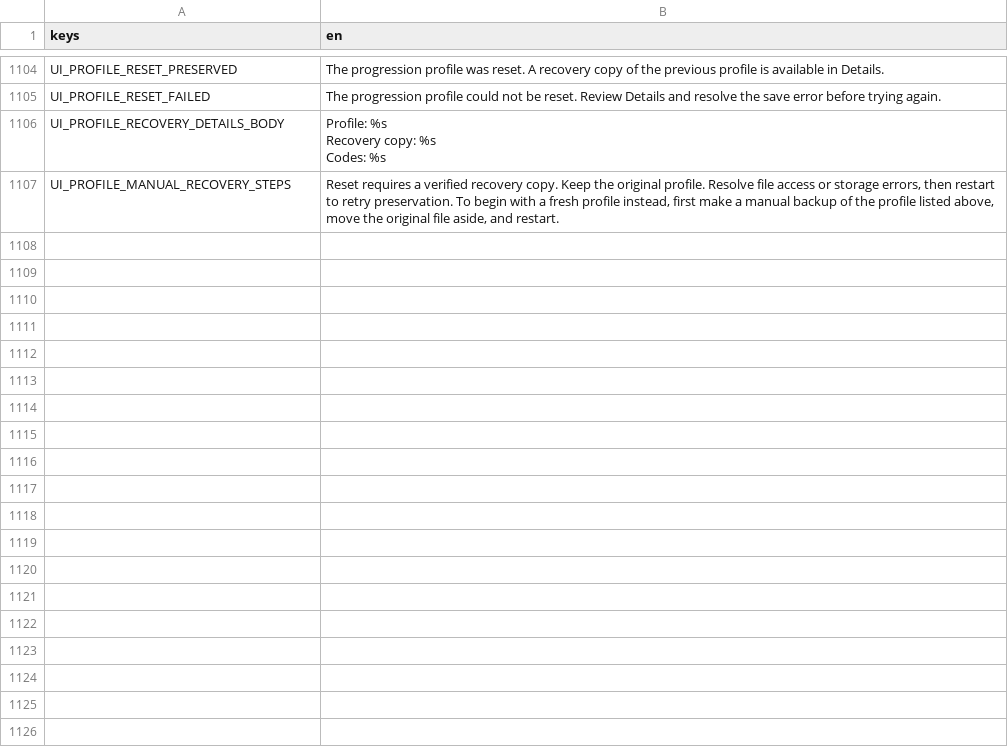
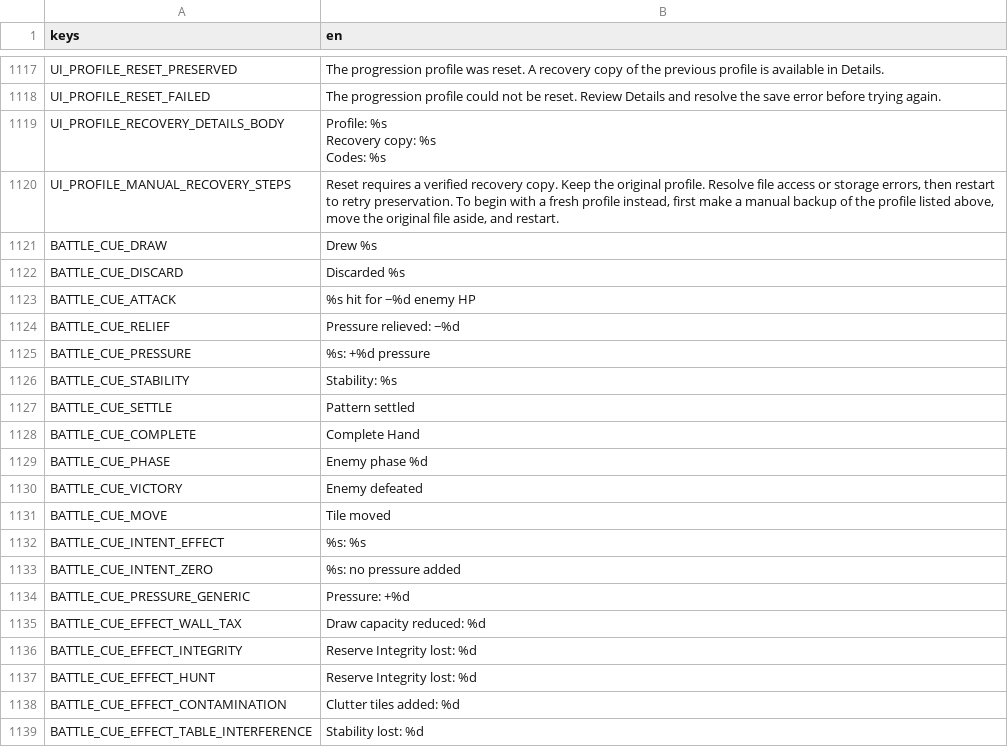
Before and after one commit to sunnyday9/Forbidden-Table, a CSV file: localization/en.csv, drawn as a sheet; only a part is shown, gaps mark what is left out; the diff covers the shown part only; the diff names each change by its address in the sheet, - before the commit and + after, or states it on an @@ line.

```diff
--- a/localization/en.csv
+++ b/localization/en.csv
+row 1121: BATTLE_CUE_DRAW | Drew %s
+row 1122: BATTLE_CUE_DISCARD | Discarded %s
+row 1123: BATTLE_CUE_ATTACK | %s hit for −%d enemy HP
+row 1124: BATTLE_CUE_RELIEF | Pressure relieved: −%d
+row 1125: BATTLE_CUE_PRESSURE | %s: +%d pressure
+row 1126: BATTLE_CUE_STABILITY | Stability: %s
+row 1127: BATTLE_CUE_SETTLE | Pattern settled
+row 1128: BATTLE_CUE_COMPLETE | Complete Hand
+row 1129: BATTLE_CUE_PHASE | Enemy phase %d
+row 1130: BATTLE_CUE_VICTORY | Enemy defeated
+row 1131: BATTLE_CUE_MOVE | Tile moved
+row 1132: BATTLE_CUE_INTENT_EFFECT | %s: %s
+row 1133: BATTLE_CUE_INTENT_ZERO | %s: no pressure added
+row 1134: BATTLE_CUE_PRESSURE_GENERIC | Pressure: +%d
+row 1135: BATTLE_CUE_EFFECT_WALL_TAX | Draw capacity reduced: %d
+row 1136: BATTLE_CUE_EFFECT_INTEGRITY | Reserve Integrity lost: %d
+row 1137: BATTLE_CUE_EFFECT_HUNT | Reserve Integrity lost: %d
+row 1138: BATTLE_CUE_EFFECT_CONTAMINATION | Clutter tiles added: %d
+row 1139: BATTLE_CUE_EFFECT_TABLE_INTERFERENCE | Stability lost: %d
```
Also changed, not shown: 37 added rows elsewhere in this file, localization/zh_CN.csv, 41 other files.
